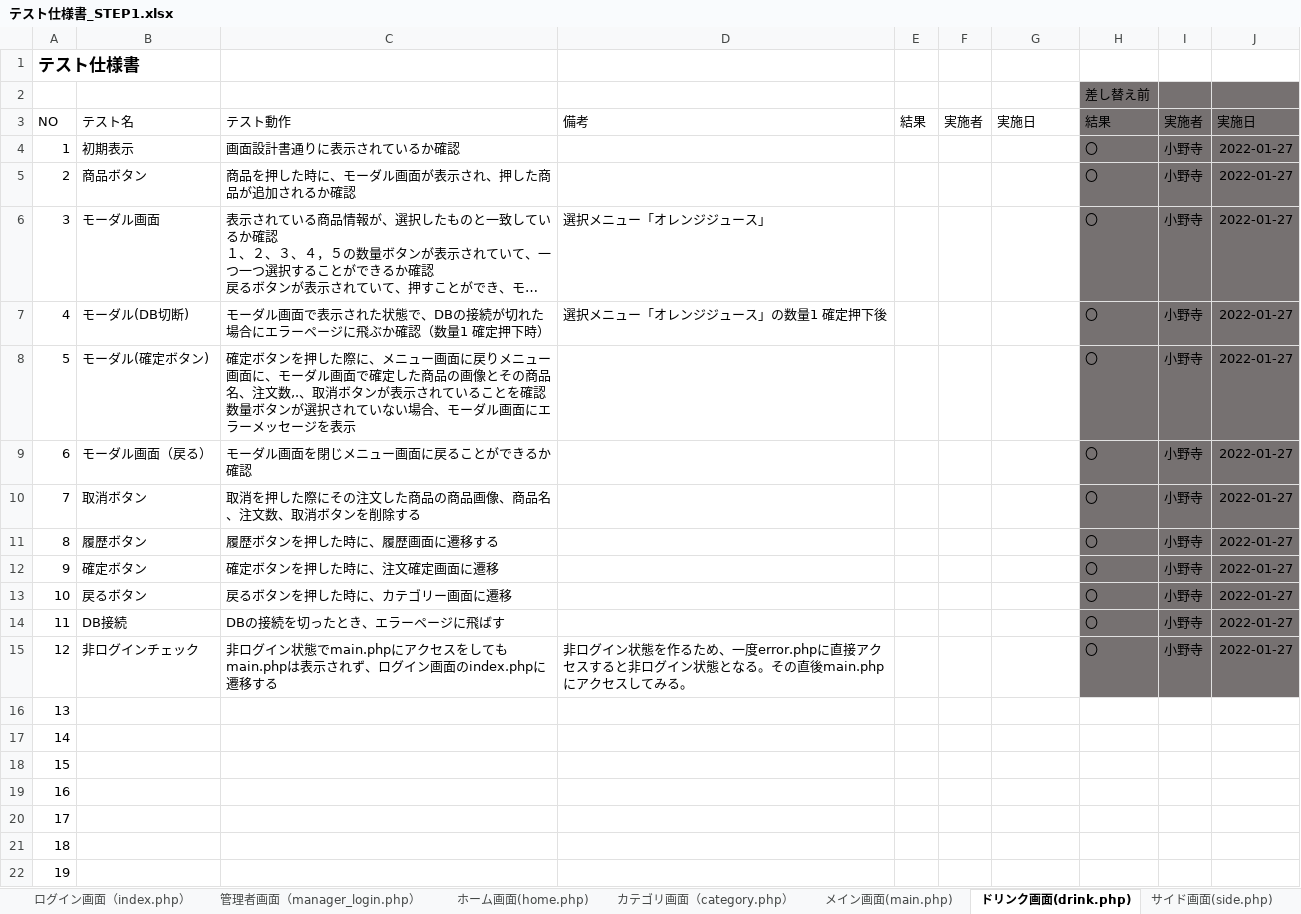
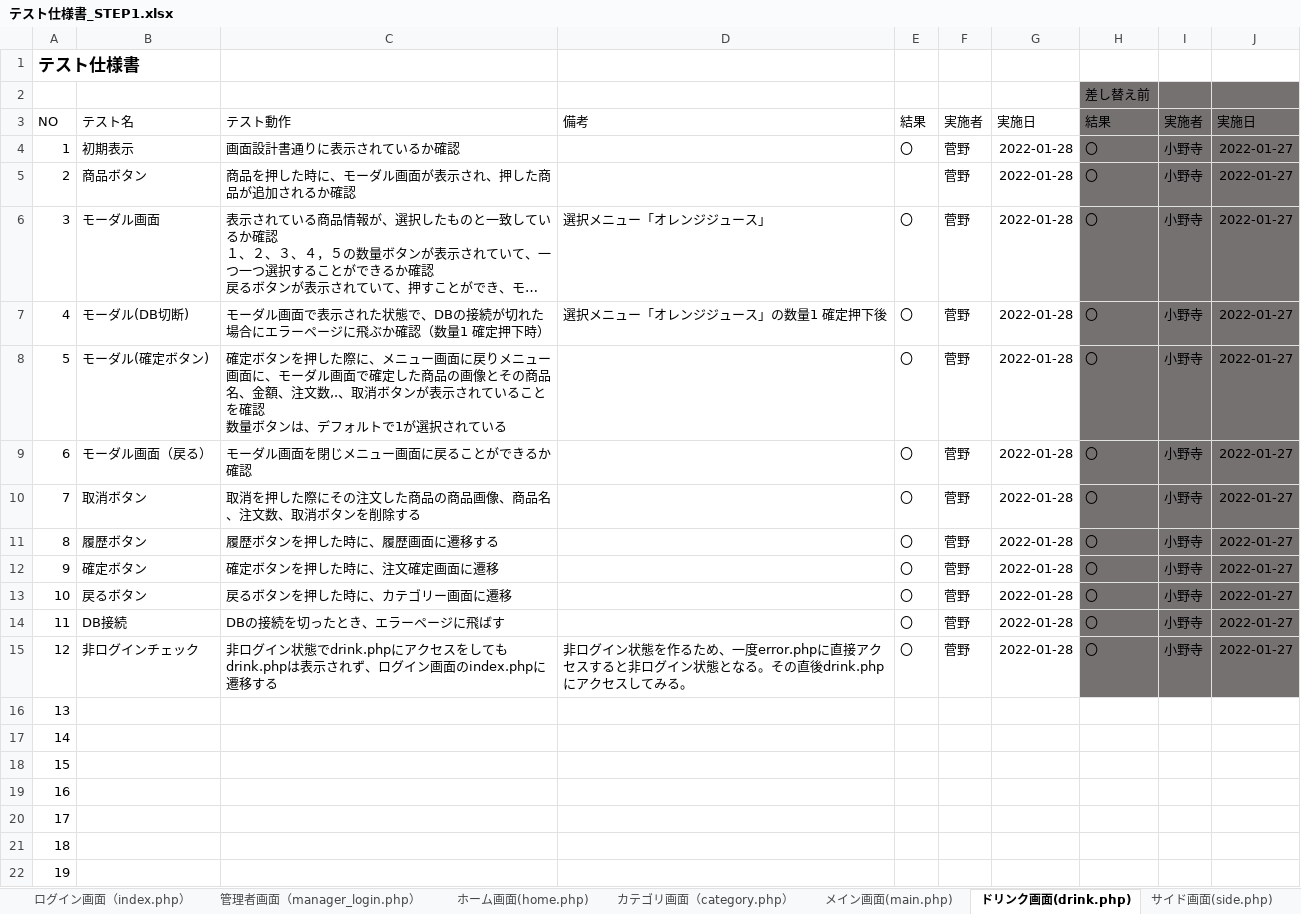
Before and after one commit to satotodob/D_Group_project, an Excel workbook: テスト仕様書/テスト仕様書_STEP1.xlsx, sheet ドリンク画面(drink.php), drawn as a sheet; only a part is shown; long unchanged cells end in …; values as stored, in another font and other column widths than the file's, no borders; ↵ is a line break in a cell; the diff names each change by its address in the sheet, - before the commit and + after, or states it on an @@ line.

```diff
--- a/テスト仕様書/テスト仕様書_STEP1.xlsx (sheet ドリンク画面(drink.php))
+++ b/テスト仕様書/テスト仕様書_STEP1.xlsx (sheet ドリンク画面(drink.php))
-E4: (empty)
+E4: 〇
-F4:F15: (empty)
+F4:F15: 菅野
-G4:G15: (empty)
+G4:G15: 2022-01-28
-E6:E15: (empty)
+E6:E15: 〇
-C8: …商品名、注文数,.、取消ボタンが表示されていることを確認 ↵ 数量ボタンが選択されていない場合、モーダル画面にエラーメッセージを表示
+C8: …商品名、金額、注文数,.、取消ボタンが表示されていることを確認 ↵ 数量ボタンは、デフォルトで1が選択されている
-C15: …ン状態でmain.phpにアクセスをしてもmain.phpは表示さ…
+C15: …ン状態でdrink.phpにアクセスをしてもdrink.phpは表示さ…
-D15: …その直後main.phpにアクセ…
+D15: …その直後drink.phpにアクセ…
```
Also changed, not shown: sheet サイド画面(side.php), sheet メイン画面(main.php).
